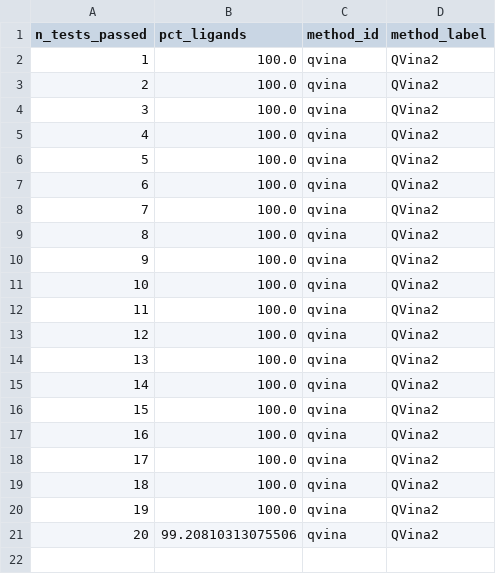
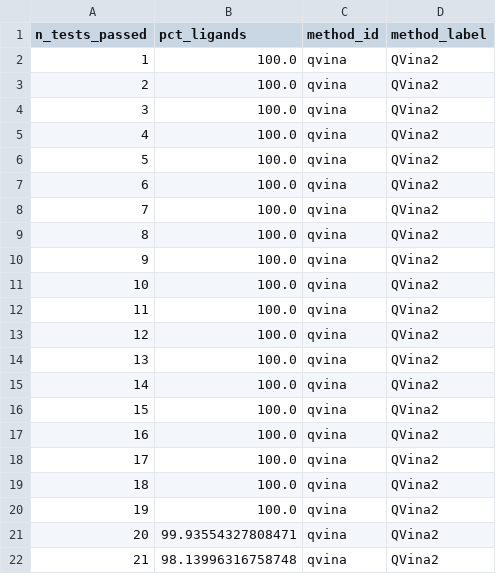
Before and after one commit to OlgaKoont/AffiTox, a CSV file: release/zenodo/06_metrics_figures/tables/posebusters/pass_count_at_least_qvina.csv, drawn as a sheet.

```diff
--- a/release/zenodo/06_metrics_figures/tables/posebusters/pass_count_at_least_qvina.csv
+++ b/release/zenodo/06_metrics_figures/tables/posebusters/pass_count_at_least_qvina.csv
@@ -20,2 +20,3 @@ n_tests_passed,pct_ligands,method_id,method_label
 19,100.0,qvina,QVina2
-20,99.20810313075506,qvina,QVina2
+20,99.93554327808471,qvina,QVina2
+21,98.13996316758748,qvina,QVina2
```
Also changed, not shown: release/zenodo/06_metrics_figures/tables/posebusters/pass_count_at_least_boltz2.csv, release/zenodo/06_metrics_figures/tables/posebusters/pass_count_at_least_dynamicbind.csv, 6 other files.
